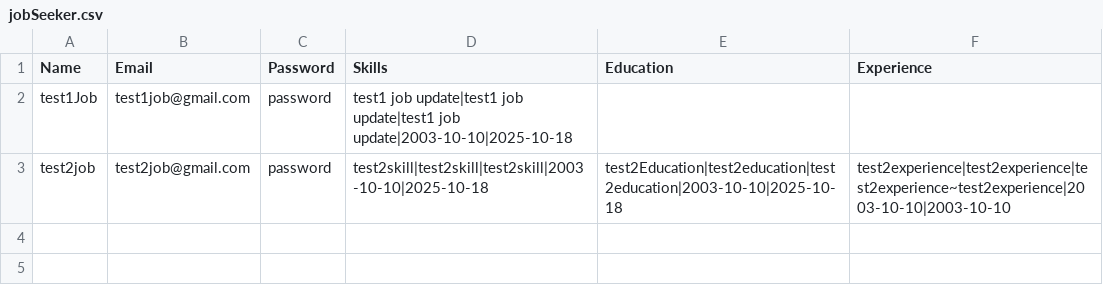
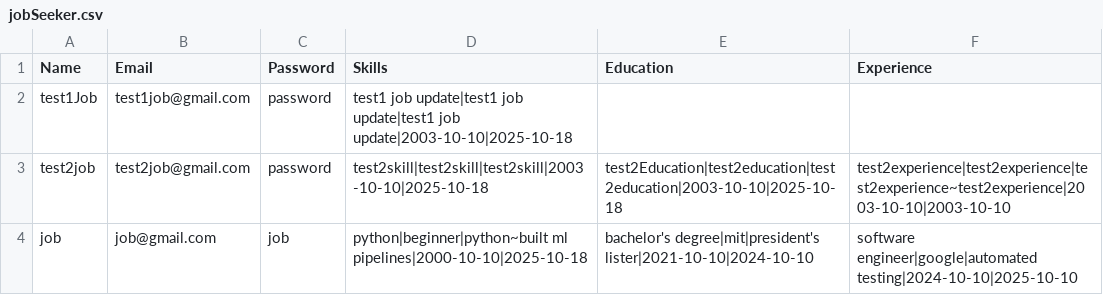
Before and after one commit to Aiyennn/Resume-Analyzer, a CSV file: jobSeeker.csv, drawn as a sheet.

```diff
--- a/jobSeeker.csv
+++ b/jobSeeker.csv
@@ -3 +3,2 @@ Name,Email,Password,Skills,Education,Experience
 "test2job","test2job@gmail.com","password","test2skill|test2skill|test2skill|2003-10-10|2025-10-18","test2Education|test2education|test2education|2003-10-10|2025-10-18","test2experience|test2experience|test2experience~test2experience|2003-10-10|2003-10-10"
+"job","job@gmail.com","job","python|beginner|python~built ml pipelines|2000-10-10|2025-10-18","bachelor's degree|mit|president's lister|2021-10-10|2024-10-10","software engineer|google|automated testing|2024-10-10|2025-10-10"
```
Also changed, not shown: employer.csv, 1 other file.
